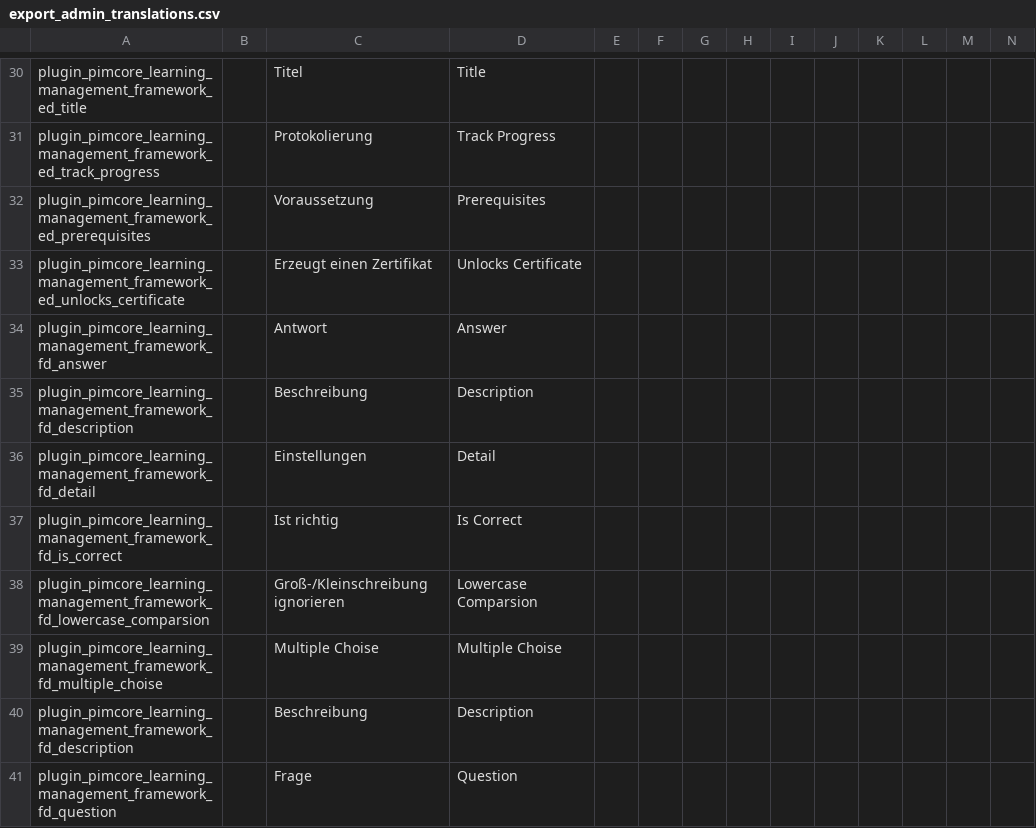
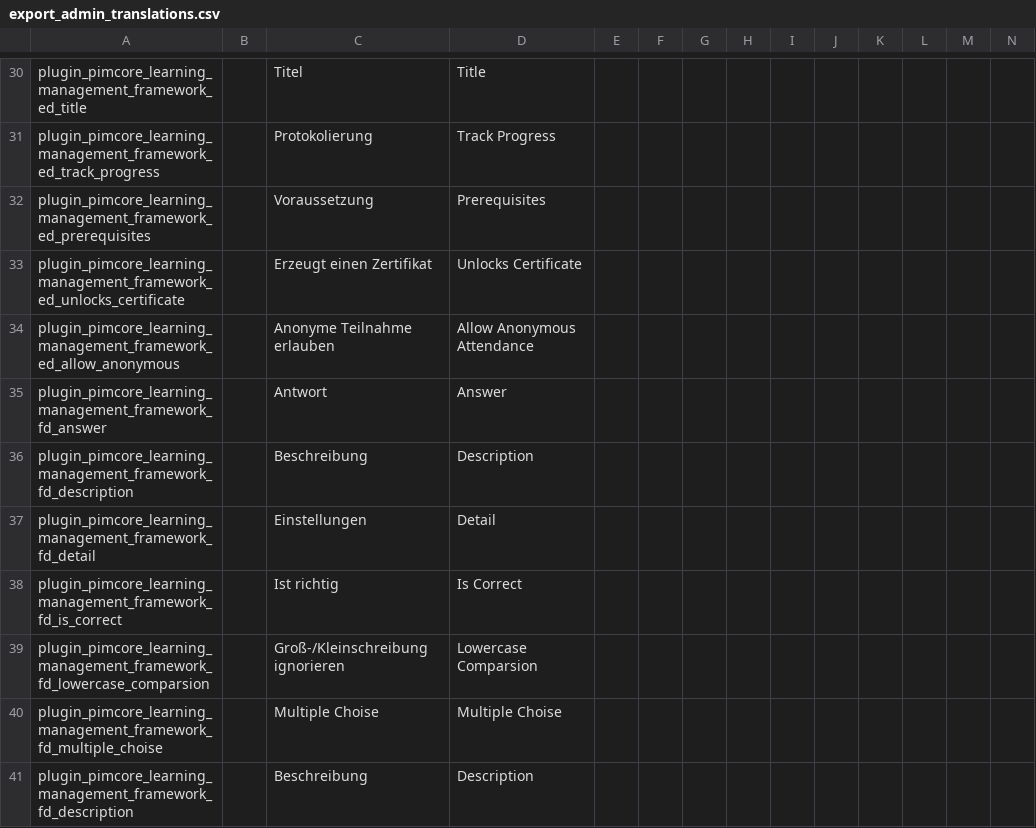
Before and after one commit to spotbot2k/pimcore-learning-management-framework, a CSV file: src/Resources/install/translations/export_admin_translations.csv, drawn as a sheet; only a part is shown, gaps mark what is left out; the shorter side is filled out with more unchanged rows; rows hold the shown columns only; the diff names each change by its address in the sheet, - before the commit and + after, or states it on an @@ line.

```diff
--- a/src/Resources/install/translations/export_admin_translations.csv
+++ b/src/Resources/install/translations/export_admin_translations.csv
+row 34: plugin_pimcore_learning_management_framework_ed_allow_anonymous |  | Anonyme Teilnahme erlauben | Allow Anonymous Attendance
```
Also changed, not shown: 1 other file.
